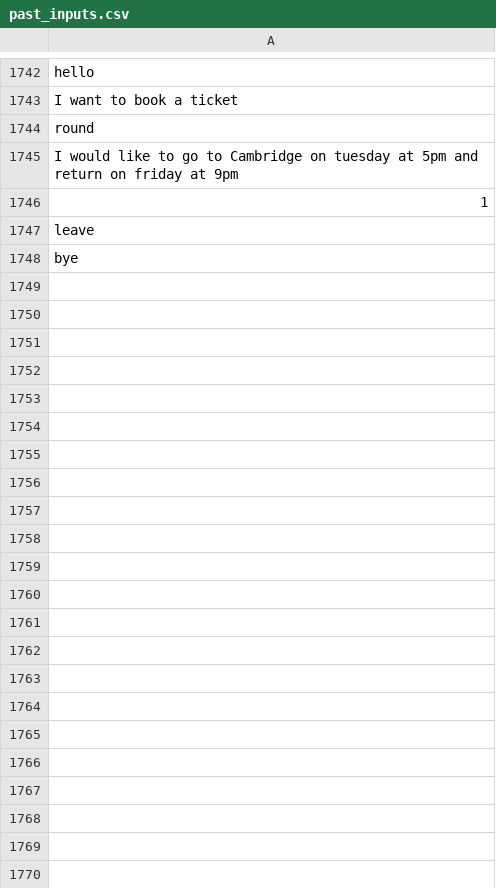
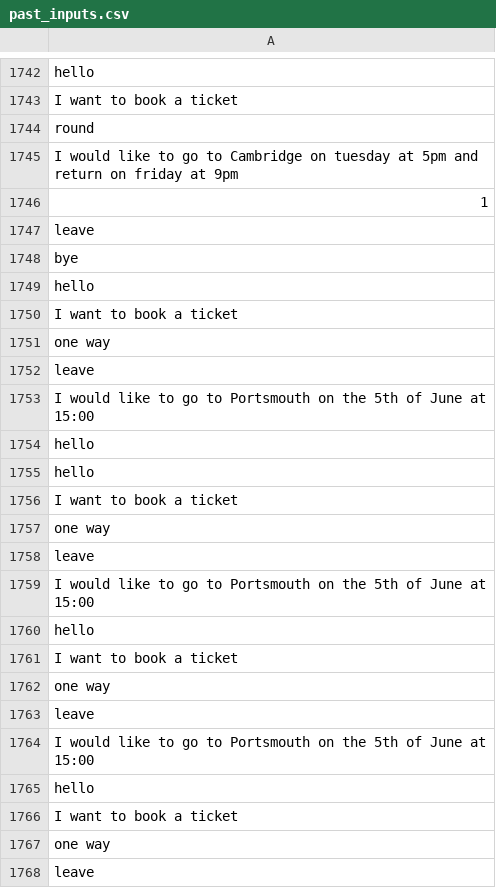
Before and after one commit to RyanLw007/AI-project, a CSV file: NLP/data/past_inputs.csv, drawn as a sheet; only a part is shown, gaps mark what is left out; the diff covers the shown part only.

```diff
--- a/NLP/data/past_inputs.csv
+++ b/NLP/data/past_inputs.csv
@@ -1748 +1748,21 @@ leave
 bye
+hello
+I want to book a ticket
+one way
+leave
+I would like to go to Portsmouth on the 5th of June at 15:00
+hello
+hello
+I want to book a ticket
+one way
+leave
+I would like to go to Portsmouth on the 5th of June at 15:00
+hello
+I want to book a ticket
+one way
+leave
+I would like to go to Portsmouth on the 5th of June at 15:00
+hello
+I want to book a ticket
+one way
+leave
```
Also changed, not shown: 45 added rows elsewhere in this file, AICW2/mychatbots/ticketfinder/data/past_inputs.csv, 7 other files.
